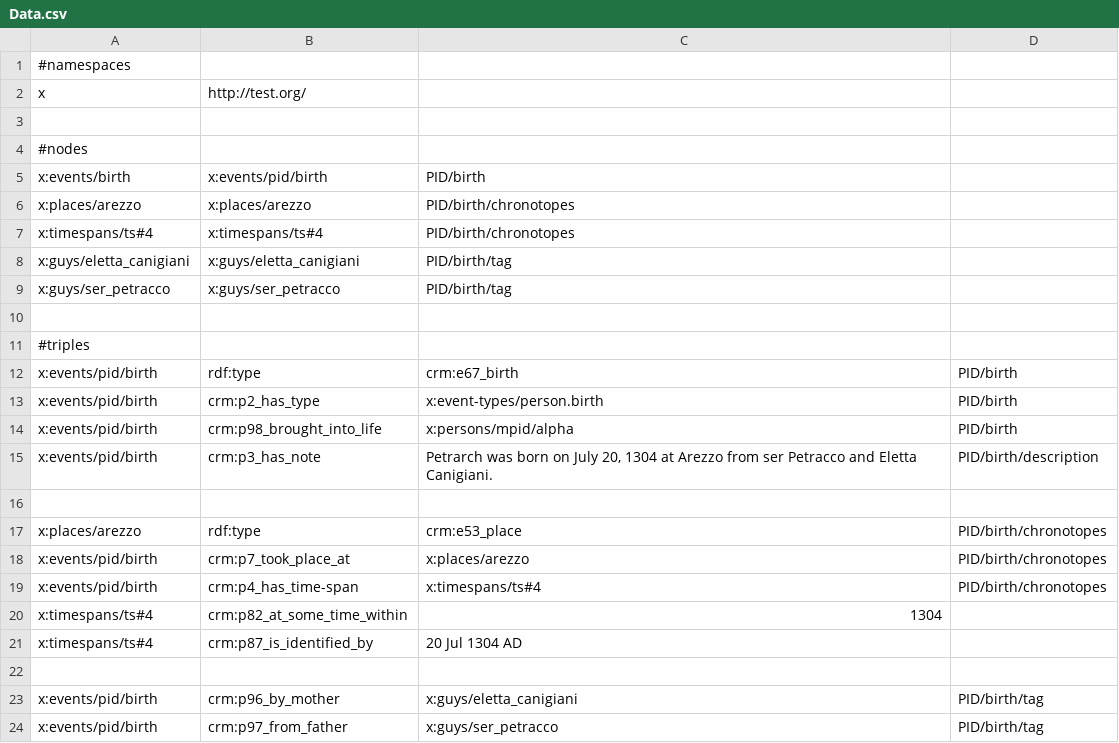
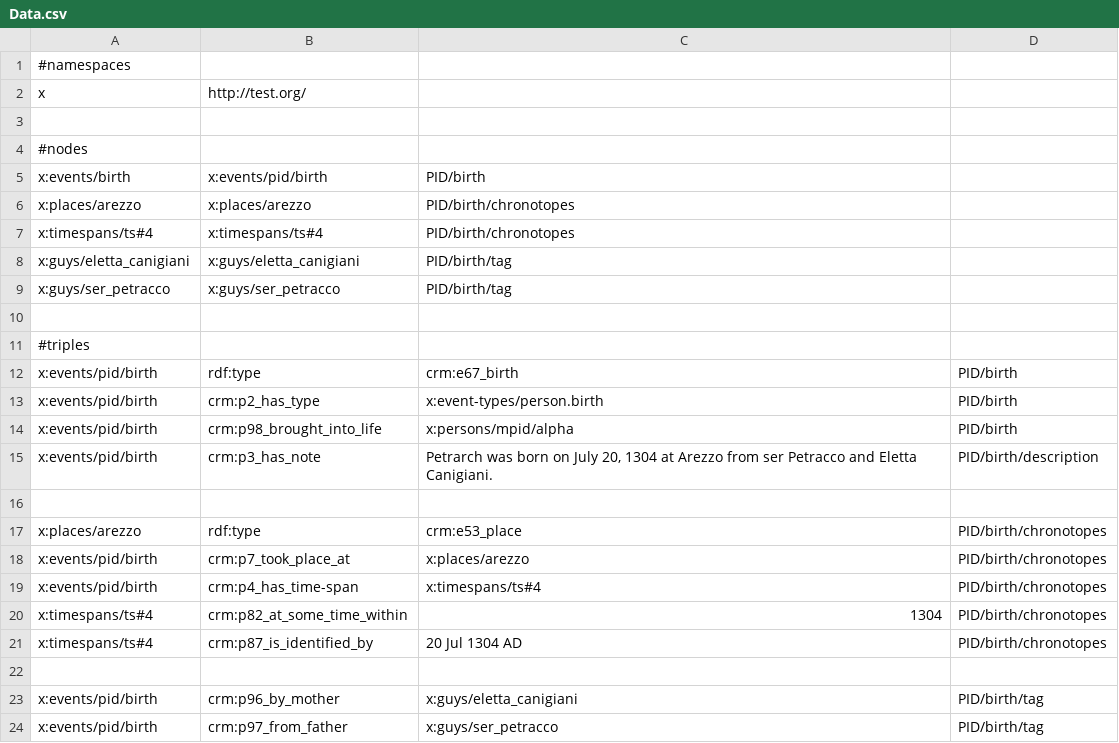
Before and after one commit to vedph/cadmus-migration-v3, a CSV file: Cadmus.Export.Rdf.Test/Assets/Data.csv, drawn as a sheet.

Commit message:
Test helper

```diff
--- a/Cadmus.Export.Rdf.Test/Assets/Data.csv
+++ b/Cadmus.Export.Rdf.Test/Assets/Data.csv
@@ -19,4 +19,4 @@ x:events/pid/birth,crm:p7_took_place_at,x:places/arezzo,PID/birth/chronotopes
 x:events/pid/birth,crm:p4_has_time-span,x:timespans/ts#4,PID/birth/chronotopes
-x:timespans/ts#4,crm:p82_at_some_time_within,1304
-x:timespans/ts#4,crm:p87_is_identified_by,"20 Jul 1304 AD"
+x:timespans/ts#4,crm:p82_at_some_time_within,1304,PID/birth/chronotopes
+x:timespans/ts#4,crm:p87_is_identified_by,"20 Jul 1304 AD",PID/birth/chronotopes
 
```
Also changed, not shown: 1 other file.
